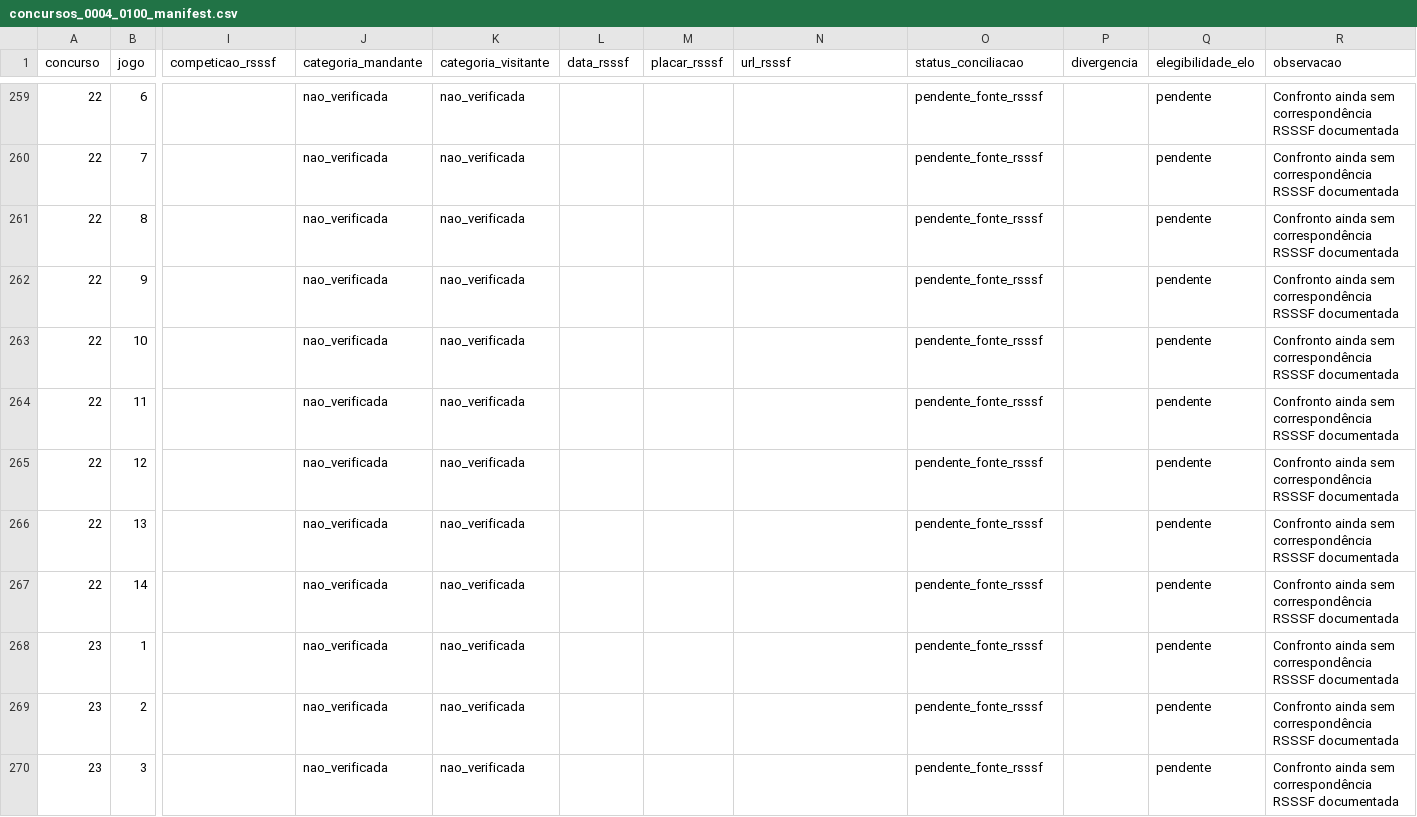
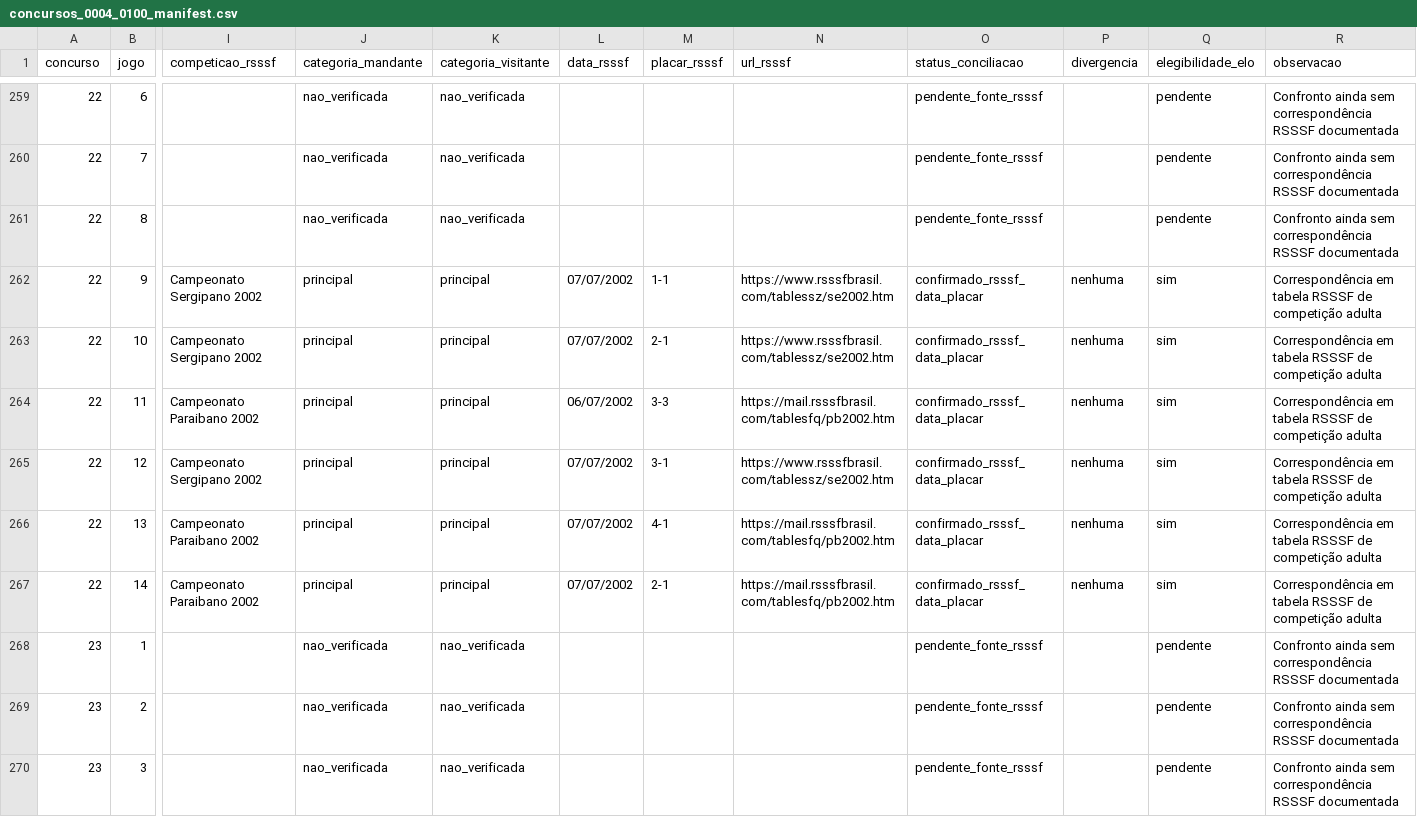
Before and after one commit to marcosvilhena87/Loteca.FiveThirtyEight, a CSV file: audits/rsssf/concursos_0004_0100_manifest.csv, drawn as a sheet; only a part is shown, gaps mark what is left out; the diff covers the shown part only; the diff names each change by its address in the sheet, - before the commit and + after, or states it on an @@ line.

```diff
--- a/audits/rsssf/concursos_0004_0100_manifest.csv
+++ b/audits/rsssf/concursos_0004_0100_manifest.csv
-I262:I263 (competicao_rsssf): (empty)
+I262:I263 (competicao_rsssf): Campeonato Sergipano 2002
-J262:J267 (categoria_mandante): nao_verificada
+J262:J267 (categoria_mandante): principal
-K262:K267 (categoria_visitante): nao_verificada
+K262:K267 (categoria_visitante): principal
-L262:L263 (data_rsssf): (empty)
+L262:L263 (data_rsssf): 07/07/2002
-M262 (placar_rsssf): (empty)
+M262 (placar_rsssf): 1-1
-N262:N263 (url_rsssf): (empty)
+N262:N263 (url_rsssf): https://www.rsssfbrasil.com/tablessz/se2002.htm
-O262:O267 (status_conciliacao): pendente_fonte_rsssf
+O262:O267 (status_conciliacao): confirmado_rsssf_data_placar
-P262:P267 (divergencia): (empty)
+P262:P267 (divergencia): nenhuma
-Q262:Q267 (elegibilidade_elo): pendente
+Q262:Q267 (elegibilidade_elo): sim
-R262:R267 (observacao): Confronto ainda sem correspondência RSSSF documentada
+R262:R267 (observacao): Correspondência em tabela RSSSF de competição adulta
-M263 (placar_rsssf): (empty)
+M263 (placar_rsssf): 2-1
-I264 (competicao_rsssf): (empty)
+I264 (competicao_rsssf): Campeonato Paraibano 2002
-L264 (data_rsssf): (empty)
+L264 (data_rsssf): 06/07/2002
-M264 (placar_rsssf): (empty)
+M264 (placar_rsssf): 3-3
-N264 (url_rsssf): (empty)
+N264 (url_rsssf): https://mail.rsssfbrasil.com/tablesfq/pb2002.htm
-I265 (competicao_rsssf): (empty)
+I265 (competicao_rsssf): Campeonato Sergipano 2002
-L265:L267 (data_rsssf): (empty)
+L265:L267 (data_rsssf): 07/07/2002
-M265 (placar_rsssf): (empty)
+M265 (placar_rsssf): 3-1
-N265 (url_rsssf): (empty)
+N265 (url_rsssf): https://www.rsssfbrasil.com/tablessz/se2002.htm
-I266:I267 (competicao_rsssf): (empty)
+I266:I267 (competicao_rsssf): Campeonato Paraibano 2002
-M266 (placar_rsssf): (empty)
+M266 (placar_rsssf): 4-1
-N266:N267 (url_rsssf): (empty)
+N266:N267 (url_rsssf): https://mail.rsssfbrasil.com/tablesfq/pb2002.htm
-M267 (placar_rsssf): (empty)
+M267 (placar_rsssf): 2-1
```
Also changed, not shown: 140 edited cells elsewhere in this file.
